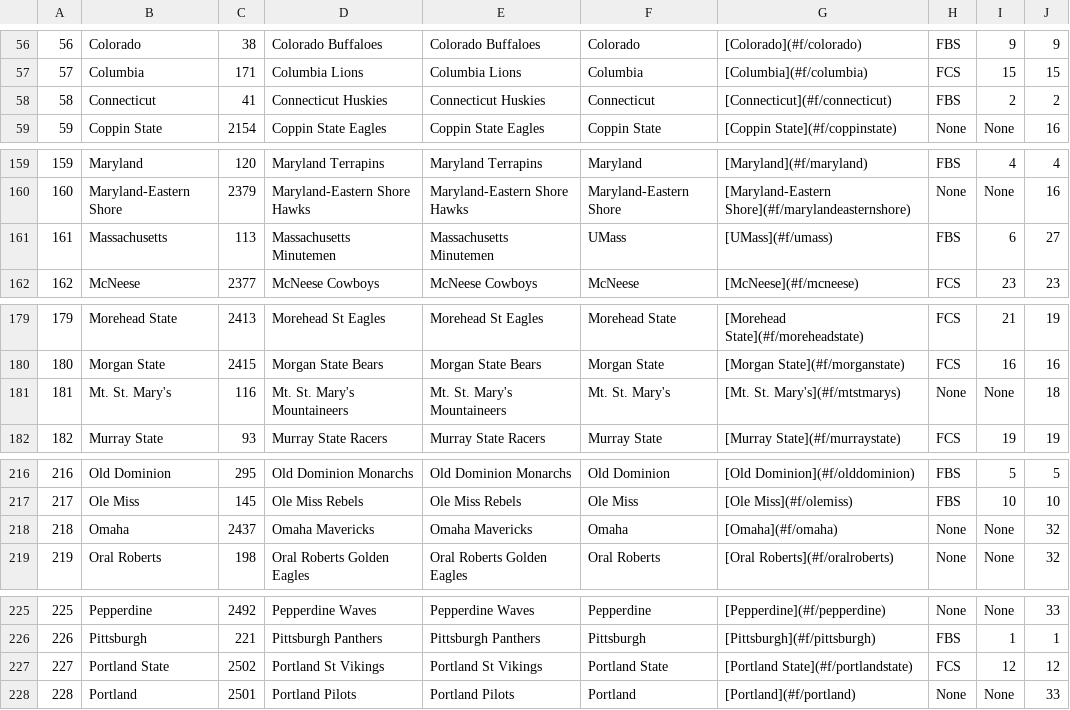
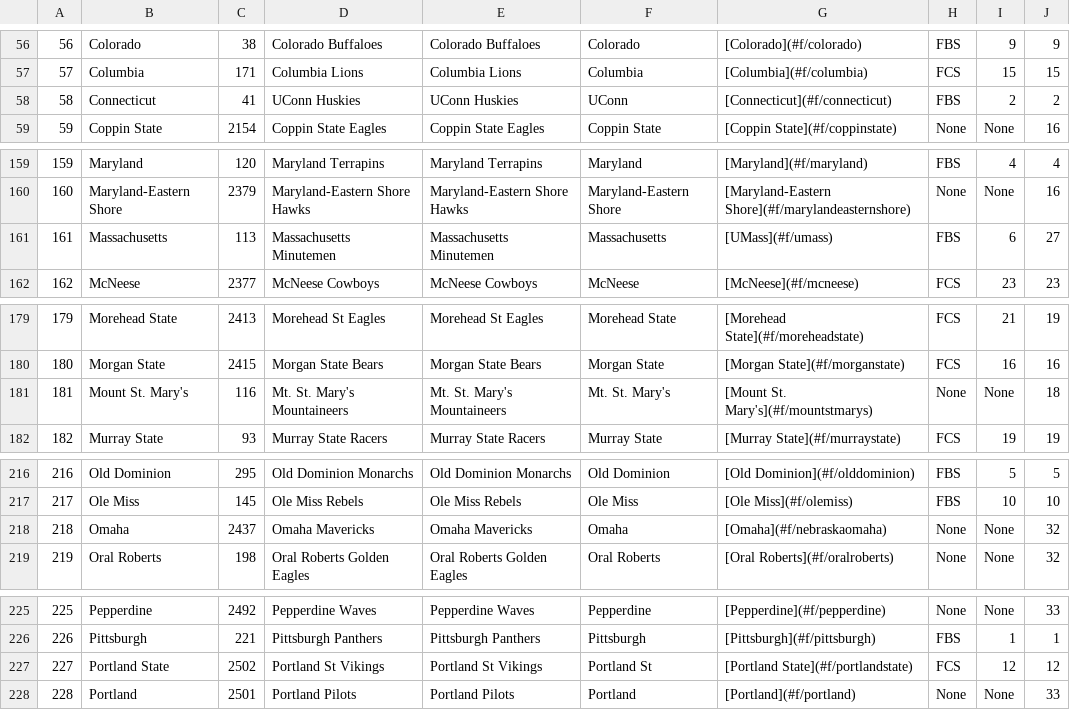
Before and after one commit to PrestonPhelan/CFBRanker, a CSV file: constants/teams.csv, drawn as a sheet; only a part is shown, gaps mark what is left out; the diff covers the shown part only.

```diff
--- a/constants/teams.csv
+++ b/constants/teams.csv
@@ -57,3 +57,3 @@
 57,Columbia,171,Columbia Lions,Columbia Lions,Columbia,[Columbia](#f/columbia),FCS,15,15
-58,Connecticut,41,Connecticut Huskies,Connecticut Huskies,Connecticut,[Connecticut](#f/connecticut),FBS,2,2
+58,Connecticut,41,UConn Huskies,UConn Huskies,UConn,[Connecticut](#f/connecticut),FBS,2,2
 59,Coppin State,2154,Coppin State Eagles,Coppin State Eagles,Coppin State,[Coppin State](#f/coppinstate),None,None,16
@@ -160,3 +160,3 @@
 160,Maryland-Eastern Shore,2379,Maryland-Eastern Shore Hawks,Maryland-Eastern Shore Hawks,Maryland-Eastern Shore,[Maryland-Eastern Shore](#f/marylandeasternshore),None,None,16
-161,Massachusetts,113,Massachusetts Minutemen,Massachusetts Minutemen,UMass,[UMass](#f/umass),FBS,6,27
+161,Massachusetts,113,Massachusetts Minutemen,Massachusetts Minutemen,Massachusetts,[UMass](#f/umass),FBS,6,27
 162,McNeese,2377,McNeese Cowboys,McNeese Cowboys,McNeese,[McNeese](#f/mcneese),FCS,23,23
@@ -180,3 +180,3 @@
 180,Morgan State,2415,Morgan State Bears,Morgan State Bears,Morgan State,[Morgan State](#f/morganstate),FCS,16,16
-181,Mt. St. Mary's,116,Mt. St. Mary's Mountaineers,Mt. St. Mary's Mountaineers,Mt. St. Mary's,[Mt. St. Mary's](#f/mtstmarys),None,None,18
+181,Mount St. Mary's,116,Mt. St. Mary's Mountaineers,Mt. St. Mary's Mountaineers,Mt. St. Mary's,[Mount St. Mary's](#f/mountstmarys),None,None,18
 182,Murray State,93,Murray State Racers,Murray State Racers,Murray State,[Murray State](#f/murraystate),FCS,19,19
@@ -217,3 +217,3 @@
 217,Ole Miss,145,Ole Miss Rebels,Ole Miss Rebels,Ole Miss,[Ole Miss](#f/olemiss),FBS,10,10
-218,Omaha,2437,Omaha Mavericks,Omaha Mavericks,Omaha,[Omaha](#f/omaha),None,None,32
+218,Omaha,2437,Omaha Mavericks,Omaha Mavericks,Omaha,[Omaha](#f/nebraskaomaha),None,None,32
 219,Oral Roberts,198,Oral Roberts Golden Eagles,Oral Roberts Golden Eagles,Oral Roberts,[Oral Roberts](#f/oralroberts),None,None,32
@@ -226,3 +226,3 @@
 226,Pittsburgh,221,Pittsburgh Panthers,Pittsburgh Panthers,Pittsburgh,[Pittsburgh](#f/pittsburgh),FBS,1,1
-227,Portland State,2502,Portland St Vikings,Portland St Vikings,Portland State,[Portland State](#f/portlandstate),FCS,12,12
+227,Portland State,2502,Portland St Vikings,Portland St Vikings,Portland St,[Portland State](#f/portlandstate),FCS,12,12
 228,Portland,2501,Portland Pilots,Portland Pilots,Portland,[Portland](#f/portland),None,None,33
```
Also changed, not shown: 2 edited cells elsewhere in this file, 9 other files.
